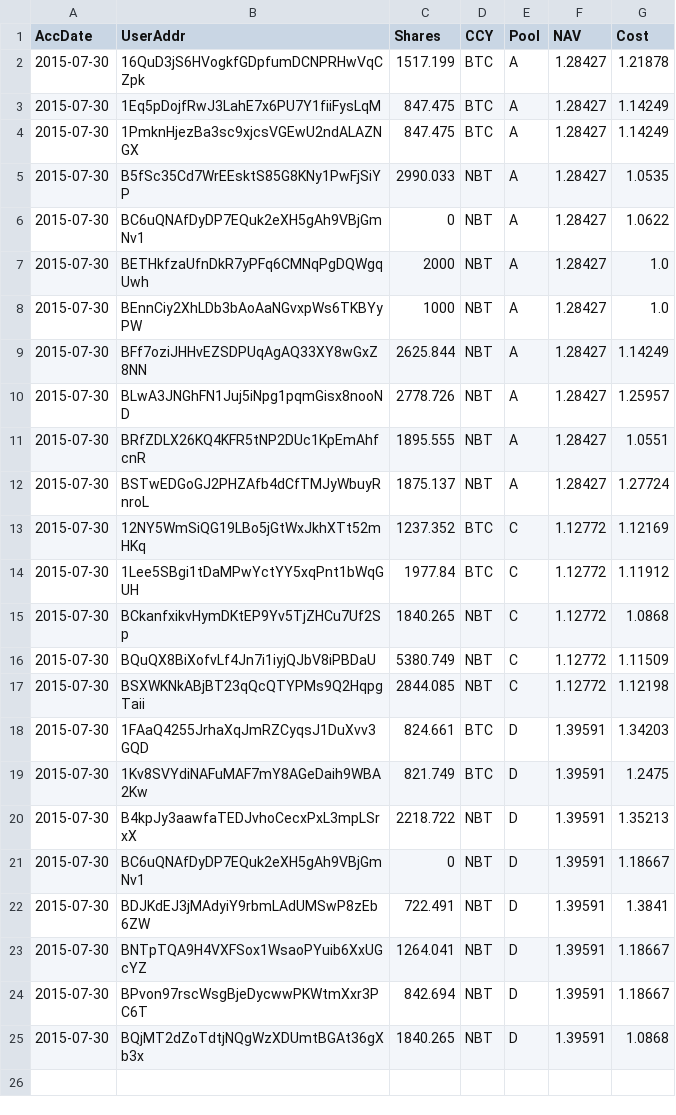
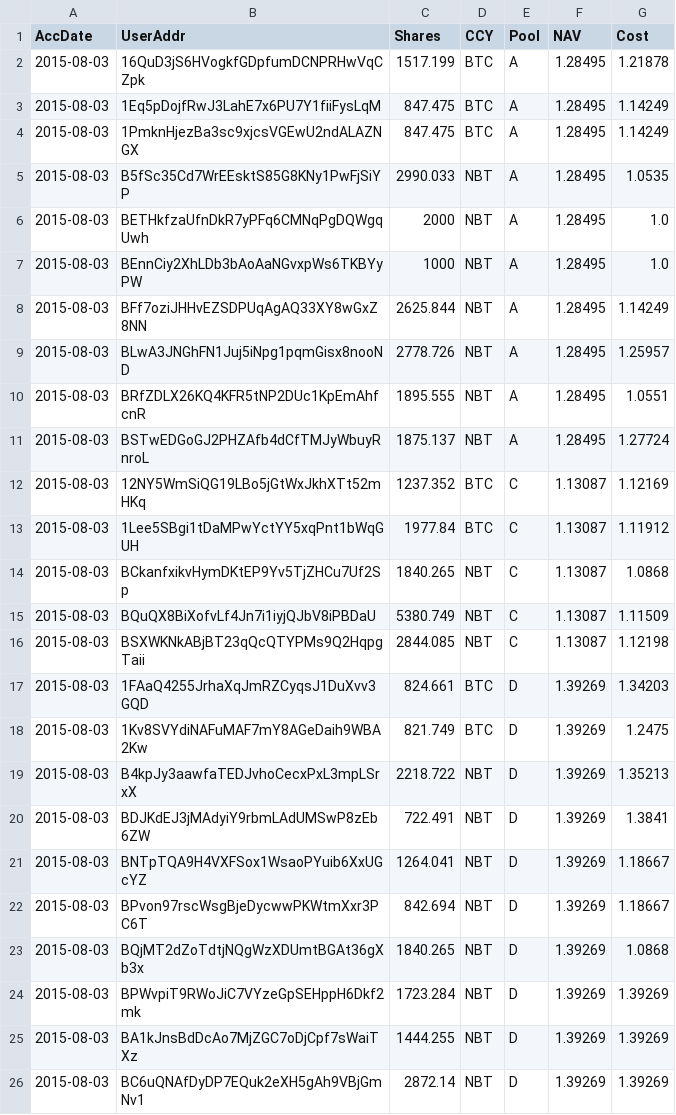
Before and after one commit to henrynu/NuLagoon, a CSV file: Reports/UserPosition.csv, drawn as a sheet.

```diff
--- a/Reports/UserPosition.csv
+++ b/Reports/UserPosition.csv
@@ -1,25 +1,26 @@
 AccDate,UserAddr,Shares,CCY,Pool,NAV,Cost
-2015-07-30,16QuD3jS6HVogkfGDpfumDCNPRHwVqCZpk,1517.199,BTC,A,1.28427,1.21878
-2015-07-30,1Eq5pDojfRwJ3LahE7x6PU7Y1fiiFysLqM,847.475,BTC,A,1.28427,1.14249
-2015-07-30,1PmknHjezBa3sc9xjcsVGEwU2ndALAZNGX,847.475,BTC,A,1.28427,1.14249
-2015-07-30,B5fSc35Cd7WrEEsktS85G8KNy1PwFjSiYP,2990.033,NBT,A,1.28427,1.0535
-2015-07-30,BC6uQNAfDyDP7EQuk2eXH5gAh9VBjGmNv1,0,NBT,A,1.28427,1.0622
-2015-07-30,BETHkfzaUfnDkR7yPFq6CMNqPgDQWgqUwh,2000,NBT,A,1.28427,1.0
-2015-07-30,BEnnCiy2XhLDb3bAoAaNGvxpWs6TKBYyPW,1000,NBT,A,1.28427,1.0
-2015-07-30,BFf7oziJHHvEZSDPUqAgAQ33XY8wGxZ8NN,2625.844,NBT,A,1.28427,1.14249
-2015-07-30,BLwA3JNGhFN1Juj5iNpg1pqmGisx8nooND,2778.726,NBT,A,1.28427,1.25957
-2015-07-30,BRfZDLX26KQ4KFR5tNP2DUc1KpEmAhfcnR,1895.555,NBT,A,1.28427,1.0551
-2015-07-30,BSTwEDGoGJ2PHZAfb4dCfTMJyWbuyRnroL,1875.137,NBT,A,1.28427,1.27724
-2015-07-30,12NY5WmSiQG19LBo5jGtWxJkhXTt52mHKq,1237.352,BTC,C,1.12772,1.12169
-2015-07-30,1Lee5SBgi1tDaMPwYctYY5xqPnt1bWqGUH,1977.84,BTC,C,1.12772,1.11912
-2015-07-30,BCkanfxikvHymDKtEP9Yv5TjZHCu7Uf2Sp,1840.265,NBT,C,1.12772,1.0868
-2015-07-30,BQuQX8BiXofvLf4Jn7i1iyjQJbV8iPBDaU,5380.749,NBT,C,1.12772,1.11509
-2015-07-30,BSXWKNkABjBT23qQcQTYPMs9Q2HqpgTaii,2844.085,NBT,C,1.12772,1.12198
-2015-07-30,1FAaQ4255JrhaXqJmRZCyqsJ1DuXvv3GQD,824.661,BTC,D,1.39591,1.34203
-2015-07-30,1Kv8SVYdiNAFuMAF7mY8AGeDaih9WBA2Kw,821.749,BTC,D,1.39591,1.2475
-2015-07-30,B4kpJy3aawfaTEDJvhoCecxPxL3mpLSrxX,2218.722,NBT,D,1.39591,1.35213
-2015-07-30,BC6uQNAfDyDP7EQuk2eXH5gAh9VBjGmNv1,0,NBT,D,1.39591,1.18667
-2015-07-30,BDJKdEJ3jMAdyiY9rbmLAdUMSwP8zEb6ZW,722.491,NBT,D,1.39591,1.3841
-2015-07-30,BNTpTQA9H4VXFSox1WsaoPYuib6XxUGcYZ,1264.041,NBT,D,1.39591,1.18667
-2015-07-30,BPvon97rscWsgBjeDycwwPKWtmXxr3PC6T,842.694,NBT,D,1.39591,1.18667
-2015-07-30,BQjMT2dZoTdtjNQgWzXDUmtBGAt36gXb3x,1840.265,NBT,D,1.39591,1.0868
+2015-08-03,16QuD3jS6HVogkfGDpfumDCNPRHwVqCZpk,1517.199,BTC,A,1.28495,1.21878
+2015-08-03,1Eq5pDojfRwJ3LahE7x6PU7Y1fiiFysLqM,847.475,BTC,A,1.28495,1.14249
+2015-08-03,1PmknHjezBa3sc9xjcsVGEwU2ndALAZNGX,847.475,BTC,A,1.28495,1.14249
+2015-08-03,B5fSc35Cd7WrEEsktS85G8KNy1PwFjSiYP,2990.033,NBT,A,1.28495,1.0535
+2015-08-03,BETHkfzaUfnDkR7yPFq6CMNqPgDQWgqUwh,2000,NBT,A,1.28495,1.0
+2015-08-03,BEnnCiy2XhLDb3bAoAaNGvxpWs6TKBYyPW,1000,NBT,A,1.28495,1.0
+2015-08-03,BFf7oziJHHvEZSDPUqAgAQ33XY8wGxZ8NN,2625.844,NBT,A,1.28495,1.14249
+2015-08-03,BLwA3JNGhFN1Juj5iNpg1pqmGisx8nooND,2778.726,NBT,A,1.28495,1.25957
+2015-08-03,BRfZDLX26KQ4KFR5tNP2DUc1KpEmAhfcnR,1895.555,NBT,A,1.28495,1.0551
+2015-08-03,BSTwEDGoGJ2PHZAfb4dCfTMJyWbuyRnroL,1875.137,NBT,A,1.28495,1.27724
+2015-08-03,12NY5WmSiQG19LBo5jGtWxJkhXTt52mHKq,1237.352,BTC,C,1.13087,1.12169
+2015-08-03,1Lee5SBgi1tDaMPwYctYY5xqPnt1bWqGUH,1977.84,BTC,C,1.13087,1.11912
+2015-08-03,BCkanfxikvHymDKtEP9Yv5TjZHCu7Uf2Sp,1840.265,NBT,C,1.13087,1.0868
+2015-08-03,BQuQX8BiXofvLf4Jn7i1iyjQJbV8iPBDaU,5380.749,NBT,C,1.13087,1.11509
+2015-08-03,BSXWKNkABjBT23qQcQTYPMs9Q2HqpgTaii,2844.085,NBT,C,1.13087,1.12198
+2015-08-03,1FAaQ4255JrhaXqJmRZCyqsJ1DuXvv3GQD,824.661,BTC,D,1.39269,1.34203
+2015-08-03,1Kv8SVYdiNAFuMAF7mY8AGeDaih9WBA2Kw,821.749,BTC,D,1.39269,1.2475
+2015-08-03,B4kpJy3aawfaTEDJvhoCecxPxL3mpLSrxX,2218.722,NBT,D,1.39269,1.35213
+2015-08-03,BDJKdEJ3jMAdyiY9rbmLAdUMSwP8zEb6ZW,722.491,NBT,D,1.39269,1.3841
+2015-08-03,BNTpTQA9H4VXFSox1WsaoPYuib6XxUGcYZ,1264.041,NBT,D,1.39269,1.18667
+2015-08-03,BPvon97rscWsgBjeDycwwPKWtmXxr3PC6T,842.694,NBT,D,1.39269,1.18667
+2015-08-03,BQjMT2dZoTdtjNQgWzXDUmtBGAt36gXb3x,1840.265,NBT,D,1.39269,1.0868
+2015-08-03,BPWvpiT9RWoJiC7VYzeGpSEHppH6Dkf2mk,1723.284,NBT,D,1.39269,1.39269
+2015-08-03,BA1kJnsBdDcAo7MjZGC7oDjCpf7sWaiTXz,1444.255,NBT,D,1.39269,1.39269
+2015-08-03,BC6uQNAfDyDP7EQuk2eXH5gAh9VBjGmNv1,2872.14,NBT,D,1.39269,1.39269
```
Also changed, not shown: Reports/DepositWithdrawTX.csv, Reports/NetAssetValue.csv, 6 other files.
